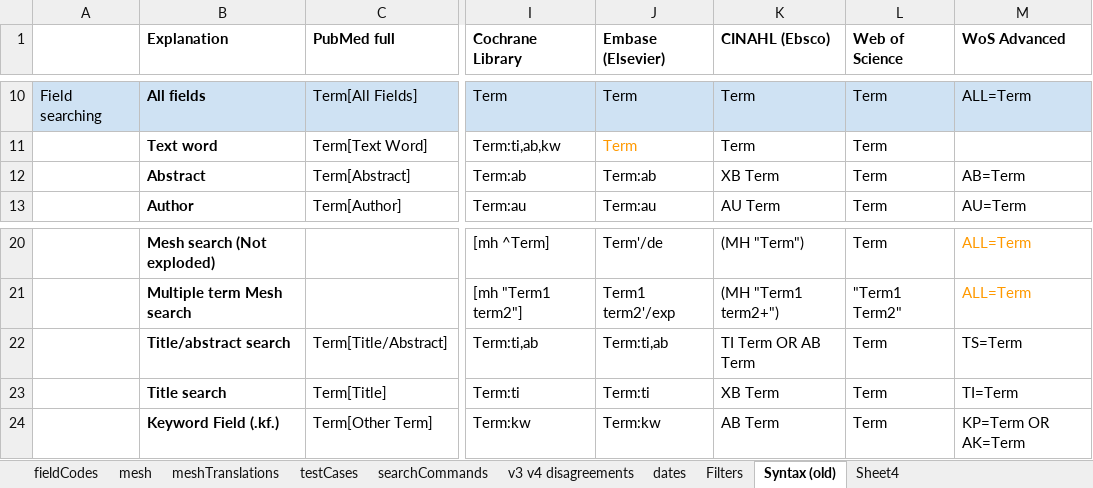
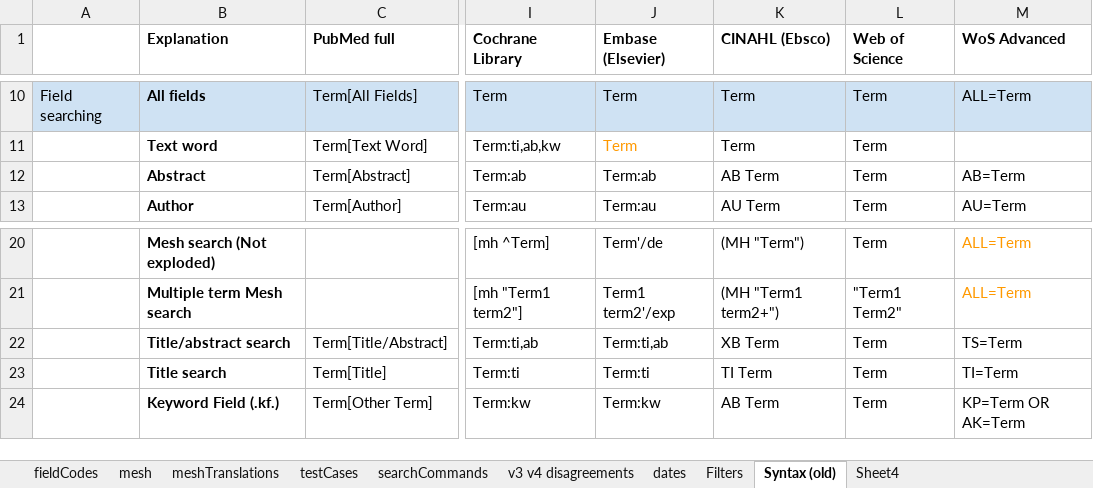
Before and after one commit to IEBH/sra-polyglot, an Excel workbook: data/v4.xlsx, sheet Syntax (old), drawn as a sheet; only a part is shown, gaps mark what is left out; values as stored, in another font and other column widths than the file's, no borders; conditional formats not drawn; the diff names each change by its address in the sheet, - before the commit and + after, or states it on an @@ line.

Commit message:
fix: Term[tiab] --> XB Term and reversed last changes to [ti] and [ab]

```diff
--- a/data/v4.xlsx (sheet Syntax (old))
+++ b/data/v4.xlsx (sheet Syntax (old))
-K12 (CINAHL (Ebsco)): XB Term
+K12 (CINAHL (Ebsco)): AB Term
-K22 (CINAHL (Ebsco)): TI Term OR AB Term
+K22 (CINAHL (Ebsco)): XB Term
-K23 (CINAHL (Ebsco)): XB Term
+K23 (CINAHL (Ebsco)): TI Term
```
Also changed, not shown: sheet fieldCodes, 1 other file.
